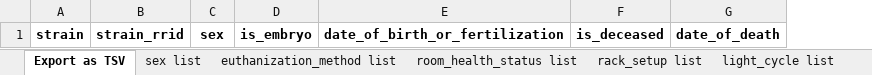
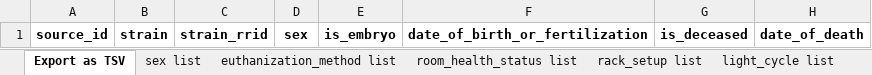
Before and after one commit to sennetconsortium/ingest-validation-tools, an Excel workbook: docs/murine-source/murine-source.xlsx, sheet Export as TSV, drawn as a sheet; only a part is shown; values as stored, in another font and other column widths than the file's, no borders; the diff names each change by its address in the sheet, - before the commit and + after, or states it on an @@ line.

Commit message:
Adding 'source_id' to murine source spec to support bulk metadata ingestion and validation

```diff
--- a/docs/murine-source/murine-source.xlsx (sheet Export as TSV)
+++ b/docs/murine-source/murine-source.xlsx (sheet Export as TSV)
+column A, row 1: source_id
```
Also changed, not shown: 4 other files.
